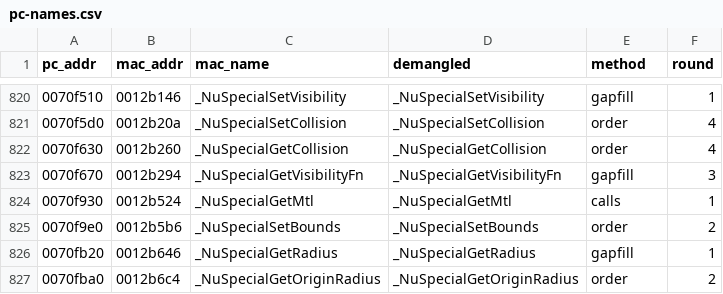
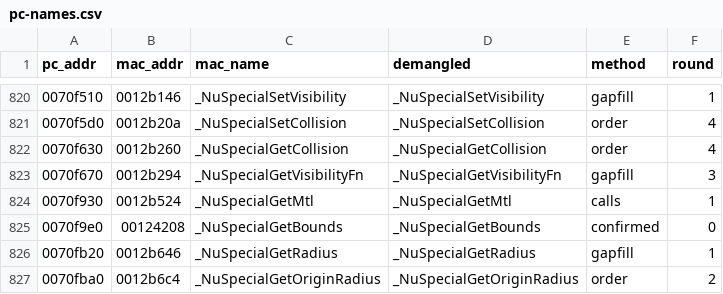
Before and after one commit to wasdhjklxyz/lbtvg, a CSV file: tools/symbols/pc-names.csv, drawn as a sheet; only a part is shown, gaps mark what is left out.

```diff
--- a/tools/symbols/pc-names.csv
+++ b/tools/symbols/pc-names.csv
@@ -824,3 +824,3 @@ pc_addr,mac_addr,mac_name,demangled,method,round
 0070f930,0012b524,_NuSpecialGetMtl,_NuSpecialGetMtl,calls,1
-0070f9e0,0012b5b6,_NuSpecialSetBounds,_NuSpecialSetBounds,order,2
+0070f9e0,00124208,_NuSpecialGetBounds,_NuSpecialGetBounds,confirmed,0
 0070fb20,0012b646,_NuSpecialGetRadius,_NuSpecialGetRadius,gapfill,1
```
Also changed, not shown: 6 other files.
